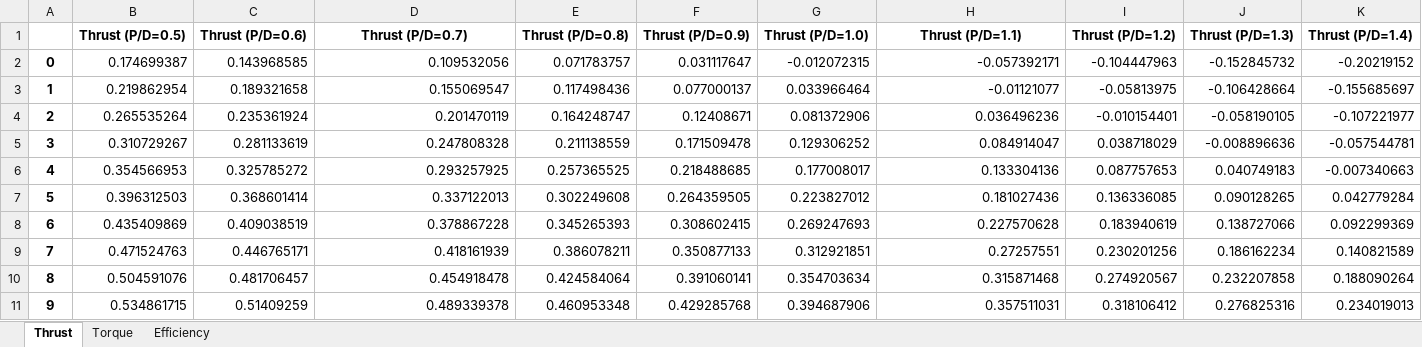
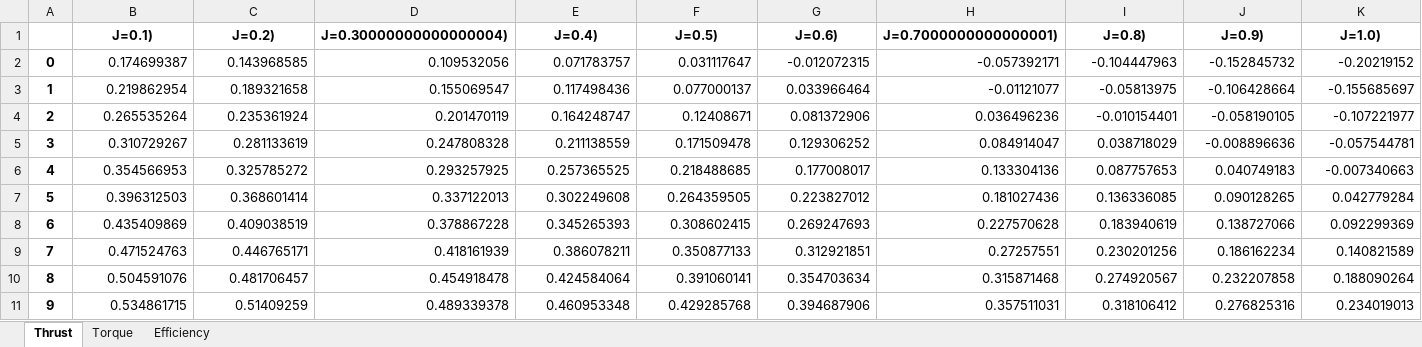
Before and after one commit to thewilliamalexander/POW-CURVES, an Excel workbook: William Alexander Garcia Leonarto-233143-BPOW.xlsx, sheet Thrust, drawn as a sheet; values as stored, in another font and other column widths than the file's, no borders; removed rows and columns are numbered as before the commit, all else as after; the diff names each change by its address in the sheet, - before the commit and + after, or states it on an @@ line.

```diff
--- a/William Alexander Garcia Leonarto-233143-BPOW.xlsx (sheet Thrust)
+++ b/William Alexander Garcia Leonarto-233143-BPOW.xlsx (sheet Thrust)
-row 1:  | Thrust (P/D=0.5) | Thrust (P/D=0.6) | Thrust (P/D=0.7) | Thrust (P/D=0.8) | Thrust (P/D=0.9) | Thrust (P/D=1.0) | Thrust (P/D=1.1) | Thrust (P/D=1.2) | Thrust (P/D=1.3) | Thrust (P/D=1.4)
+row 1:  | J=0.1) | J=0.2) | J=0.30000000000000004) | J=0.4) | J=0.5) | J=0.6) | J=0.7000000000000001) | J=0.8) | J=0.9) | J=1.0)
```
Also changed, not shown: sheet Efficiency, sheet Torque, 3 other files.
